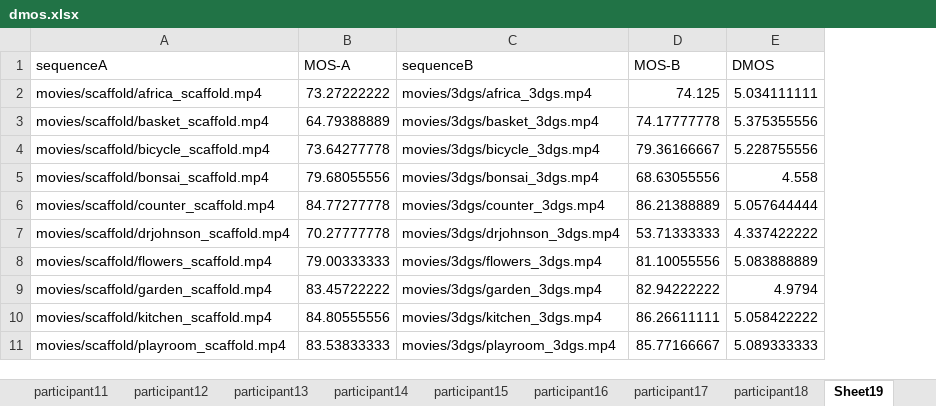
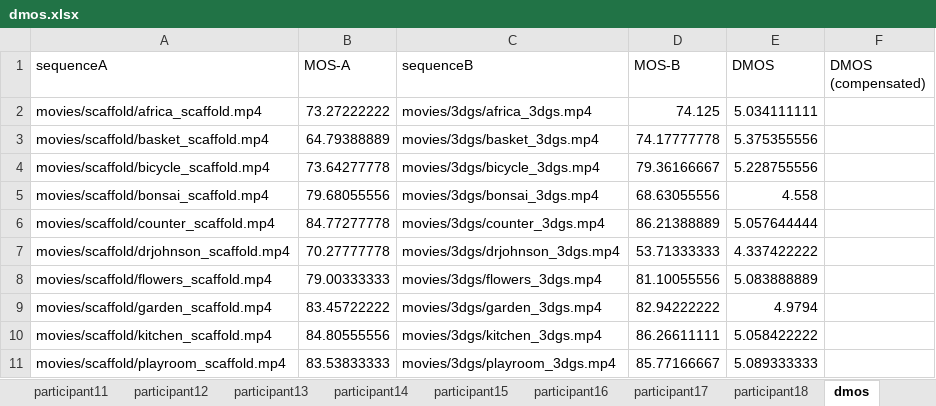
Before and after one commit to pedrogcmartin/GScomp-QA, an Excel workbook: dmos.xlsx, sheet dmos, drawn as a sheet; only a part is shown; values as stored, in another font and other column widths than the file's, no borders; the diff names each change by its address in the sheet, - before the commit and + after, or states it on an @@ line.

Commit message:
dmos file with compensated scores

```diff
--- a/dmos.xlsx (sheet dmos)
+++ b/dmos.xlsx (sheet dmos)
-sheet tab: Sheet19
+sheet tab: dmos
+column F (DMOS (compensated)), empty
```
